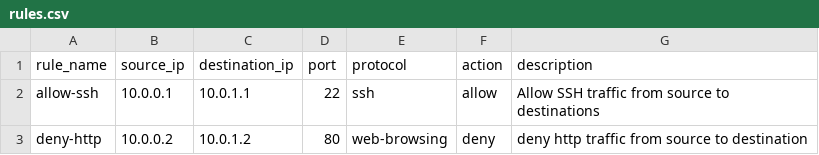
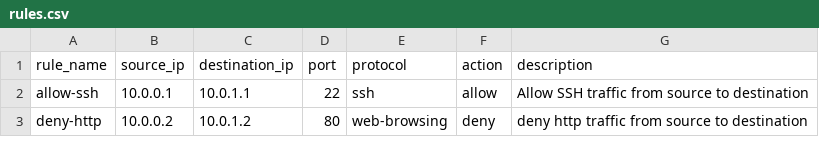
Before and after one commit to Starkiller283/terraform-csv-firewall, a CSV file: rules.csv, drawn as a sheet.

Commit message:
Test runner with small change

```diff
--- a/rules.csv
+++ b/rules.csv
@@ -1,3 +1,3 @@
 rule_name,source_ip,destination_ip,port,protocol,action,description
-allow-ssh,10.0.0.1,10.0.1.1,22,ssh,allow,Allow SSH traffic from source to destinations
+allow-ssh,10.0.0.1,10.0.1.1,22,ssh,allow,Allow SSH traffic from source to destination
 deny-http,10.0.0.2,10.0.1.2,80,web-browsing,deny,deny http traffic from source to destination
```
